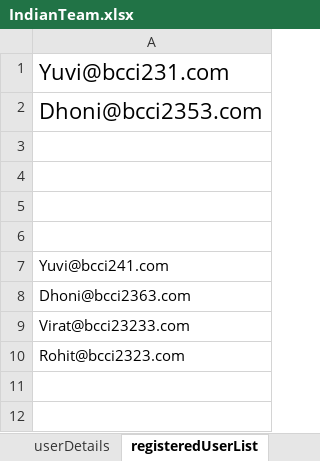
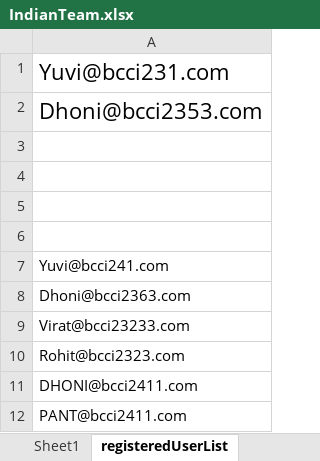
Before and after one commit to sebqaauto/pageobjects, an Excel workbook: IndianTeam.xlsx, sheet registeredUserList, drawn as a sheet; values as stored, in another font and other column widths than the file's, no borders; the diff names each change by its address in the sheet, - before the commit and + after, or states it on an @@ line.

```diff
--- a/IndianTeam.xlsx (sheet registeredUserList)
+++ b/IndianTeam.xlsx (sheet registeredUserList)
+sheet tab: Sheet1
+row 11: DHONI@bcci2411.com
+row 12: PANT@bcci2411.com
```
Also changed, not shown: sheet userDetails, 38 other files.
